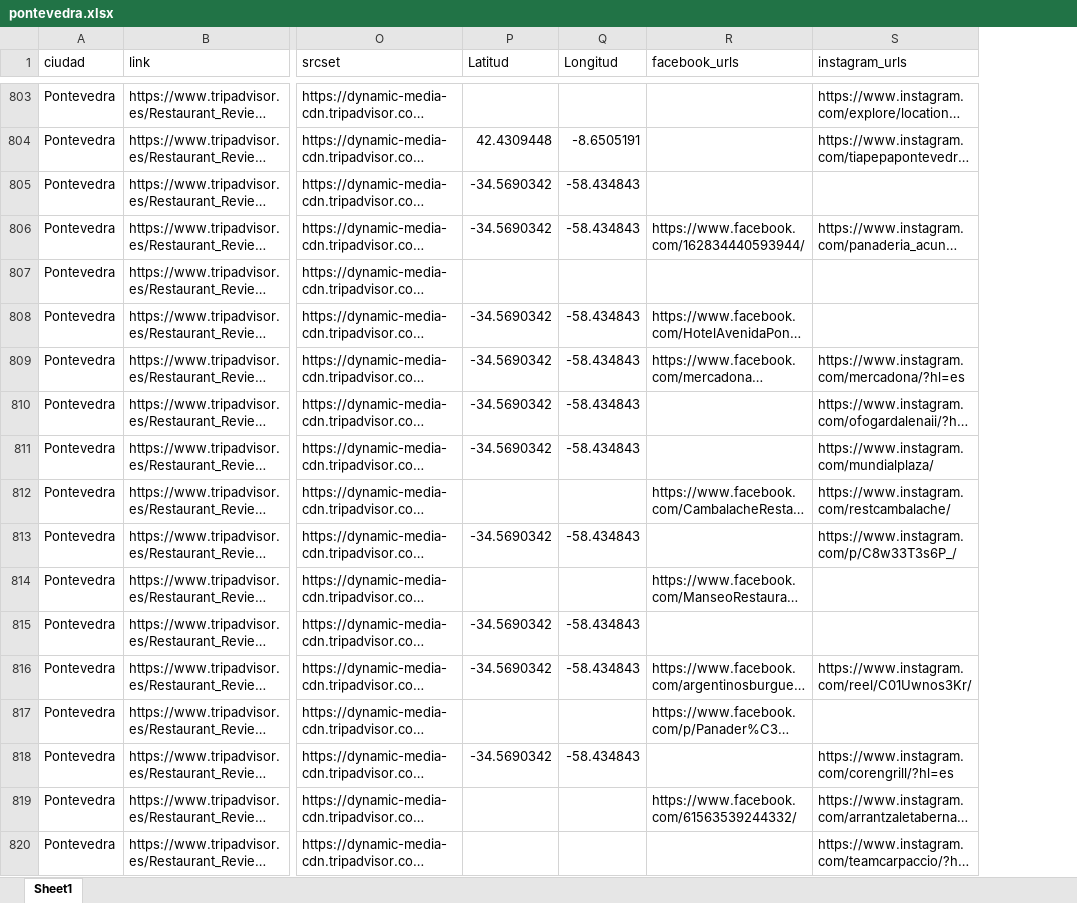
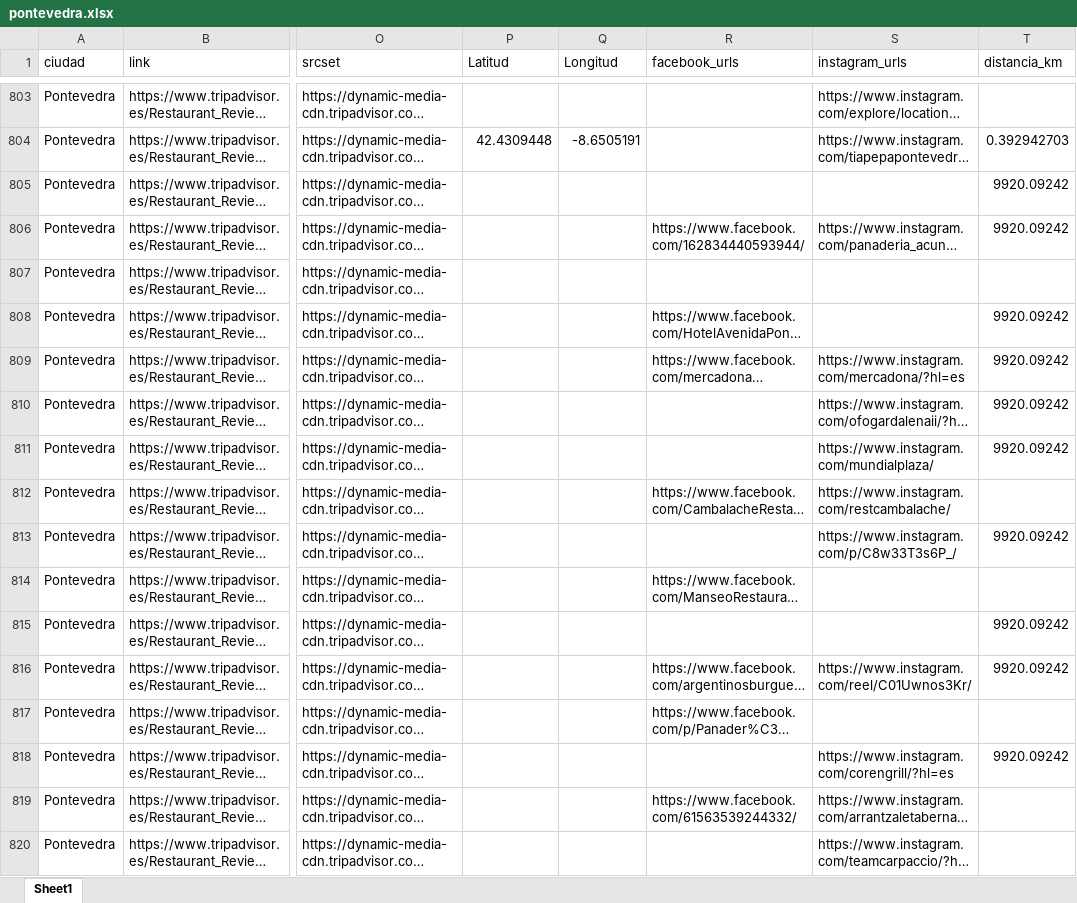
Before and after one commit to dfcr131/Visualizador-tolima-municipios, an Excel workbook: public/data/pontevedra.xlsx, sheet Sheet1, drawn as a sheet; only a part is shown, gaps mark what is left out; long unchanged cells end in …; values as stored, in another font and other column widths than the file's, no cell formats; table styles not drawn; the diff covers the shown part only; the diff names each change by its address in the sheet, - before the commit and + after, or states it on an @@ line.

```diff
--- a/public/data/pontevedra.xlsx (sheet Sheet1)
+++ b/public/data/pontevedra.xlsx (sheet Sheet1)
+column T (distancia_km), rows 804-818: 0.392942703 | 9920.09242 | 9920.09242 |  | 9920.09242 | 9920.09242 | 9920.09242 | 9920.09242 |  | 9920.09242 |  | 9920.09242 | 9920.09242 |  | 9920.09242
-P805:P806 (Latitud): -34.5690342
+P805:P806 (Latitud): (empty)
-Q805:Q806 (Longitud): -58.434843
+Q805:Q806 (Longitud): (empty)
-P808:P811 (Latitud): -34.5690342
+P808:P811 (Latitud): (empty)
-Q808:Q811 (Longitud): -58.434843
+Q808:Q811 (Longitud): (empty)
-P813 (Latitud): -34.5690342
+P813 (Latitud): (empty)
-Q813 (Longitud): -58.434843
+Q813 (Longitud): (empty)
-P815:P816 (Latitud): -34.5690342
+P815:P816 (Latitud): (empty)
-Q815:Q816 (Longitud): -58.434843
+Q815:Q816 (Longitud): (empty)
-P818 (Latitud): -34.5690342
+P818 (Latitud): (empty)
-Q818 (Longitud): -58.434843
+Q818 (Longitud): (empty)
```
Also changed, not shown: 115 edited cells elsewhere in this sheet, cell formats, 3 other files.
